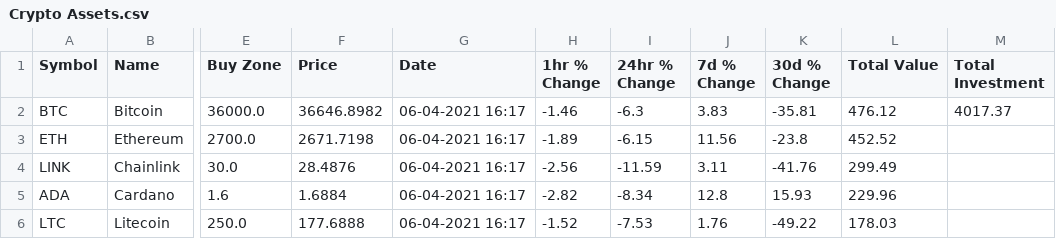
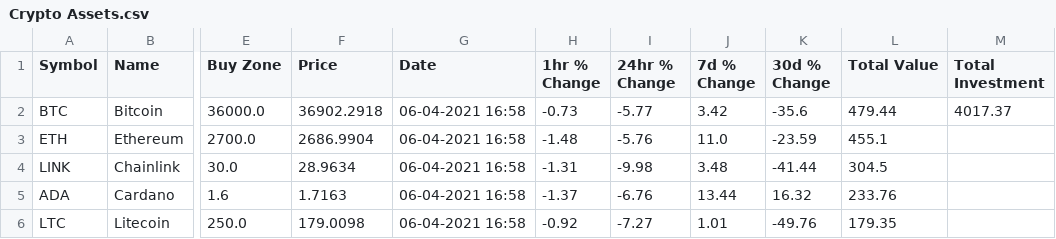
Before and after one commit to tstennette/Crypto-Reports-and-Analysis, a CSV file: Crypto Assets.csv, drawn as a sheet; only a part is shown, gaps mark what is left out; the diff covers the shown part only; the diff names each change by its address in the sheet, - before the commit and + after, or states it on an @@ line.

```diff
--- a/Crypto Assets.csv
+++ b/Crypto Assets.csv
-F2 (Price): 36646.8982
+F2 (Price): 36902.2918
-G2:G6 (Date): 06-04-2021 16:17
+G2:G6 (Date): 06-04-2021 16:58
-H2 (1hr % Change): -1.46
+H2 (1hr % Change): -0.73
-I2 (24hr % Change): -6.3
+I2 (24hr % Change): -5.77
-J2 (7d % Change): 3.83
+J2 (7d % Change): 3.42
-K2 (30d % Change): -35.81
+K2 (30d % Change): -35.6
-L2 (Total Value): 476.12
+L2 (Total Value): 479.44
-F3 (Price): 2671.7198
+F3 (Price): 2686.9904
-H3 (1hr % Change): -1.89
+H3 (1hr % Change): -1.48
-I3 (24hr % Change): -6.15
+I3 (24hr % Change): -5.76
-J3 (7d % Change): 11.56
+J3 (7d % Change): 11.0
-K3 (30d % Change): -23.8
+K3 (30d % Change): -23.59
-L3 (Total Value): 452.52
+L3 (Total Value): 455.1
-F4 (Price): 28.4876
+F4 (Price): 28.9634
-H4 (1hr % Change): -2.56
+H4 (1hr % Change): -1.31
-I4 (24hr % Change): -11.59
+I4 (24hr % Change): -9.98
-J4 (7d % Change): 3.11
+J4 (7d % Change): 3.48
-K4 (30d % Change): -41.76
+K4 (30d % Change): -41.44
-L4 (Total Value): 299.49
+L4 (Total Value): 304.5
-F5 (Price): 1.6884
+F5 (Price): 1.7163
-H5 (1hr % Change): -2.82
+H5 (1hr % Change): -1.37
-I5 (24hr % Change): -8.34
+I5 (24hr % Change): -6.76
-J5 (7d % Change): 12.8
+J5 (7d % Change): 13.44
-K5 (30d % Change): 15.93
+K5 (30d % Change): 16.32
-L5 (Total Value): 229.96
+L5 (Total Value): 233.76
-F6 (Price): 177.6888
+F6 (Price): 179.0098
-H6 (1hr % Change): -1.52
+H6 (1hr % Change): -0.92
-I6 (24hr % Change): -7.53
+I6 (24hr % Change): -7.27
-J6 (7d % Change): 1.76
+J6 (7d % Change): 1.01
-K6 (30d % Change): -49.22
+K6 (30d % Change): -49.76
-L6 (Total Value): 178.03
+L6 (Total Value): 179.35
```
Also changed, not shown: 118 edited cells elsewhere in this file, ROI_data.csv, 2 other files.
